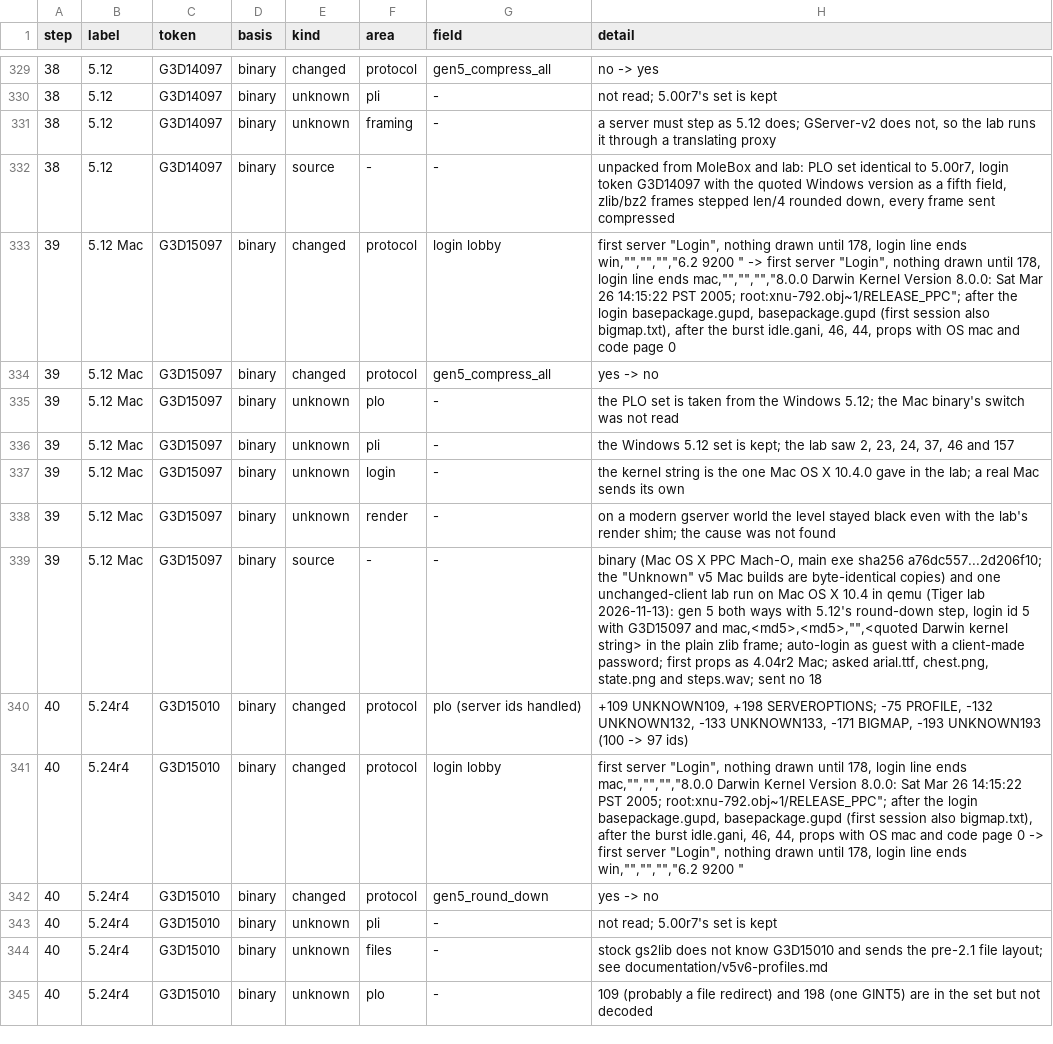
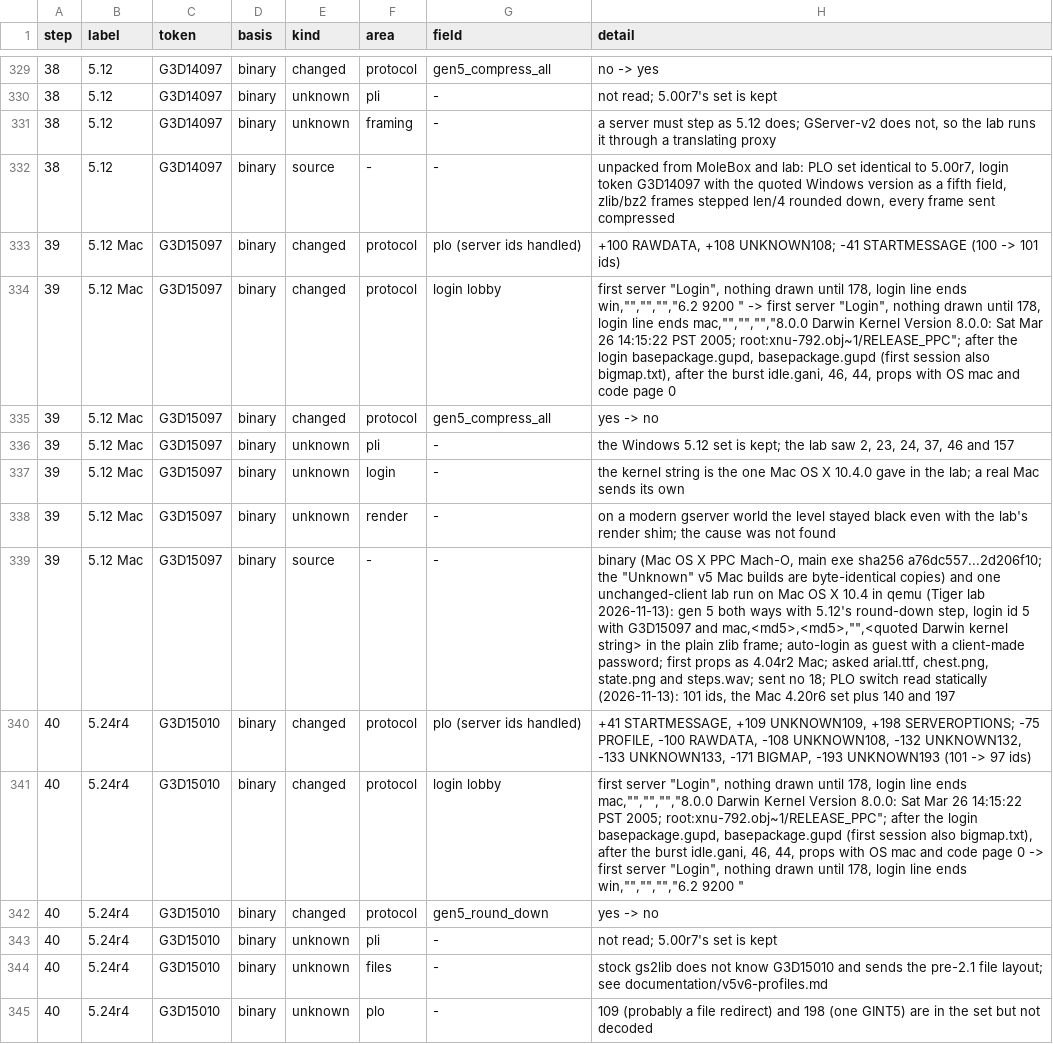
Before and after one commit to squirelworks/seihai-core, a TSV file: documentation/version-chain.tsv, drawn as a sheet; only a part is shown, gaps mark what is left out; removed rows and columns are numbered as before the commit, all else as after; the diff covers the shown part only; the diff names each change by its address in the sheet, - before the commit and + after, or states it on an @@ line.

```diff
--- a/documentation/version-chain.tsv
+++ b/documentation/version-chain.tsv
+row 333: 39 | 5.12 Mac | G3D15097 | binary | changed | protocol | plo (server ids handled) | +100 RAWDATA, +108 UNKNOWN108; -41 STARTMESSAGE (100 -> 101 ids)
-row 335: 39 | 5.12 Mac | G3D15097 | binary | unknown | plo | - | the PLO set is taken from the Windows 5.12; the Mac binary's switch was not read
-H339 (detail): …sent no 18
+H339 (detail): …sent no 18; PLO switch read statically (2026-11-13): 101 ids, the Mac 4.20r6 set plus 140 and 197
-H340 (detail): +109 UNKNOWN109, +198 SERVEROPTIONS; -75 PROFILE, -132 UNKNOWN132, -133 UNKNOWN133, -171 BIGMAP, -193 UNKNOWN193 (100 -> 97…
+H340 (detail): +41 STARTMESSAGE, +109 UNKNOWN109, +198 SERVEROPTIONS; -75 PROFILE, -100 RAWDATA, -108 UNKNOWN108, -132 UNKNOWN132, -133 UNKNOWN133, -171 BIGMAP, -193 UNKNOWN193 (101 -> 97…
```
Also changed, not shown: 3 added rows, 3 removed rows and 3 edited cells elsewhere in this file, crates/seihai-core/src/protocol/profile_toml.tsv, 4 other files.
